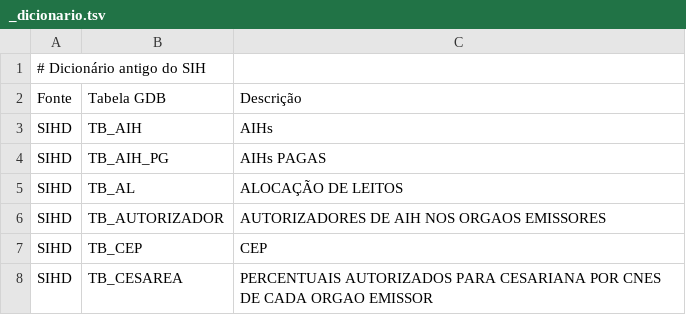
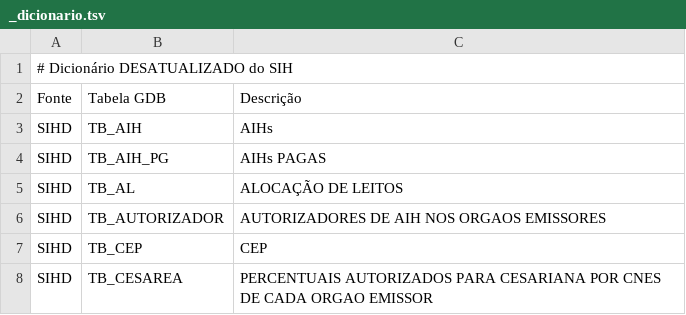
Before and after one commit to prefeitura-rio/queries-rj-sms, a TSV file: models/raw/gdb_sih/_dicionario.tsv, drawn as a sheet; only a part is shown.

```diff
--- a/models/raw/gdb_sih/_dicionario.tsv
+++ b/models/raw/gdb_sih/_dicionario.tsv
@@ -1,2 +1,2 @@
-# Dicionário antigo do SIH
+# Dicionário DESATUALIZADO do SIH
 Fonte	Tabela GDB	Descrição
```
Also changed, not shown: models/raw/gdb_cnes/_dicionario.tsv, 18 other files.
